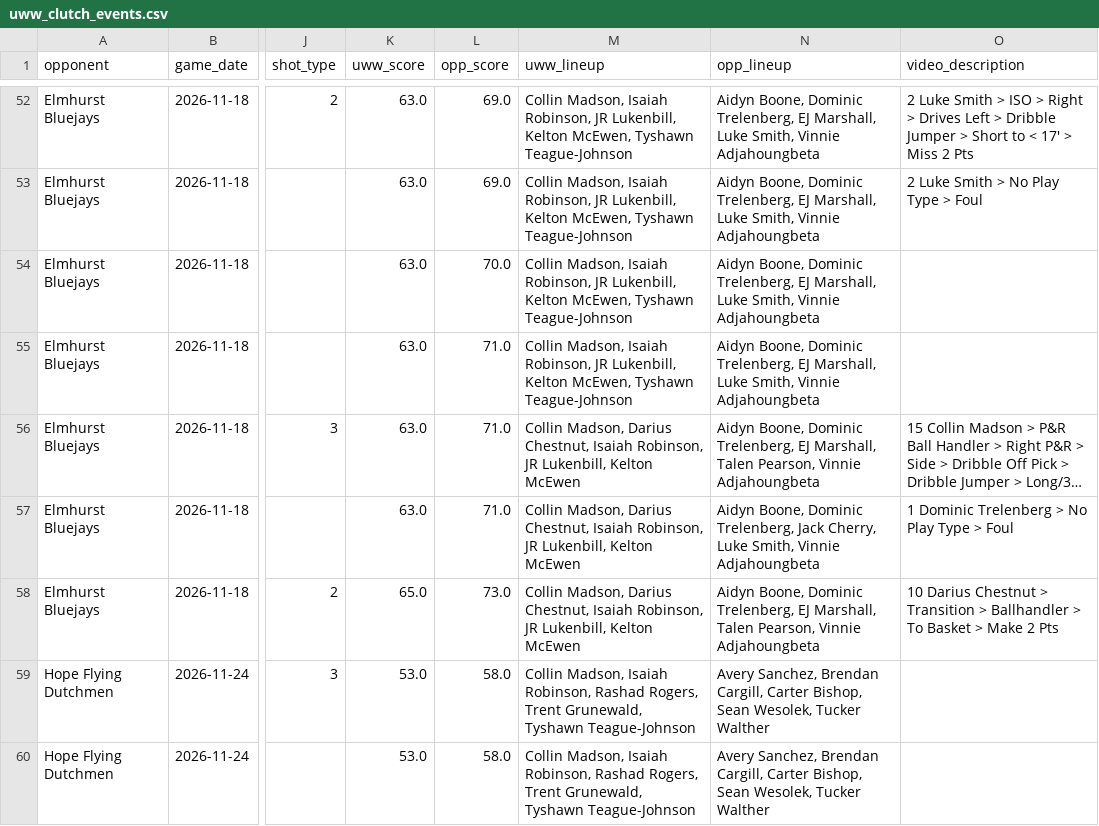
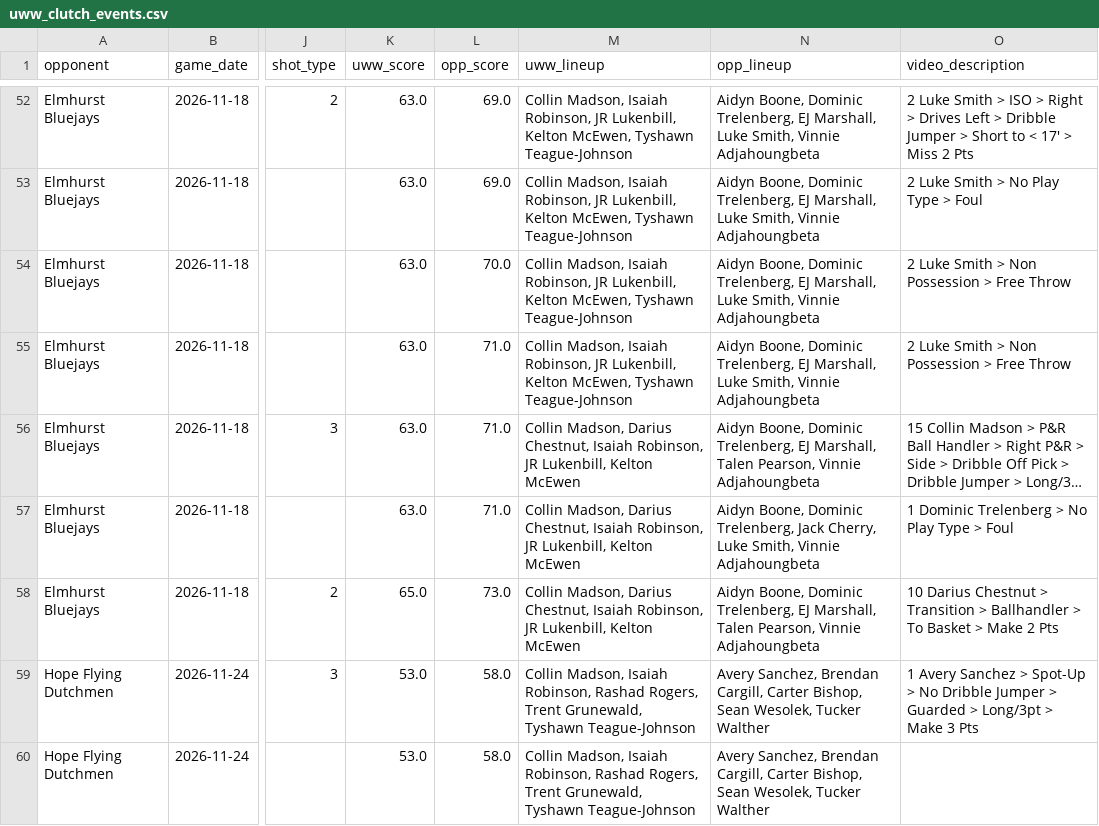
Before and after one commit to fritschcm272/uwwmensbball, a CSV file: data/uww_clutch_events.csv, drawn as a sheet; only a part is shown, gaps mark what is left out; long unchanged cells end in …; the diff covers the shown part only; the diff names each change by its address in the sheet, - before the commit and + after, or states it on an @@ line.

Commit message:
brief: app data (57 file(s)) -- 2026-11-25 19:54

```diff
--- a/data/uww_clutch_events.csv
+++ b/data/uww_clutch_events.csv
-O54:O55 (video_description): (empty)
+O54:O55 (video_description): 2 Luke Smith > Non Possession > Free Throw
-O59 (video_description): (empty)
+O59 (video_description): 1 Avery Sanchez > Spot-Up > No Dribble Jumper > Guarded > Long/3pt > Make 3 Pts
```
Also changed, not shown: 58 edited cells elsewhere in this file, data/uww_coaching_flags.csv, data/uww_ktv_keys.csv, 54 other files.
